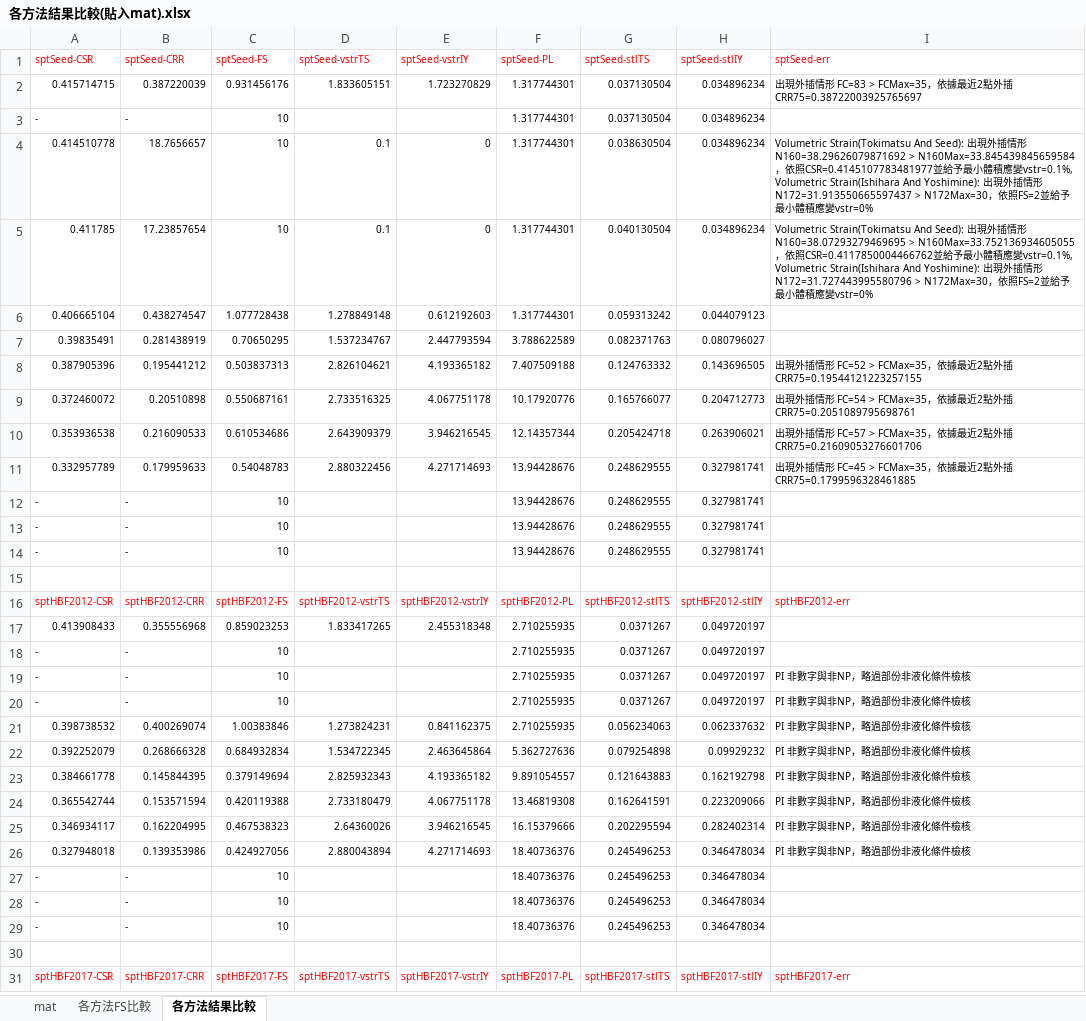
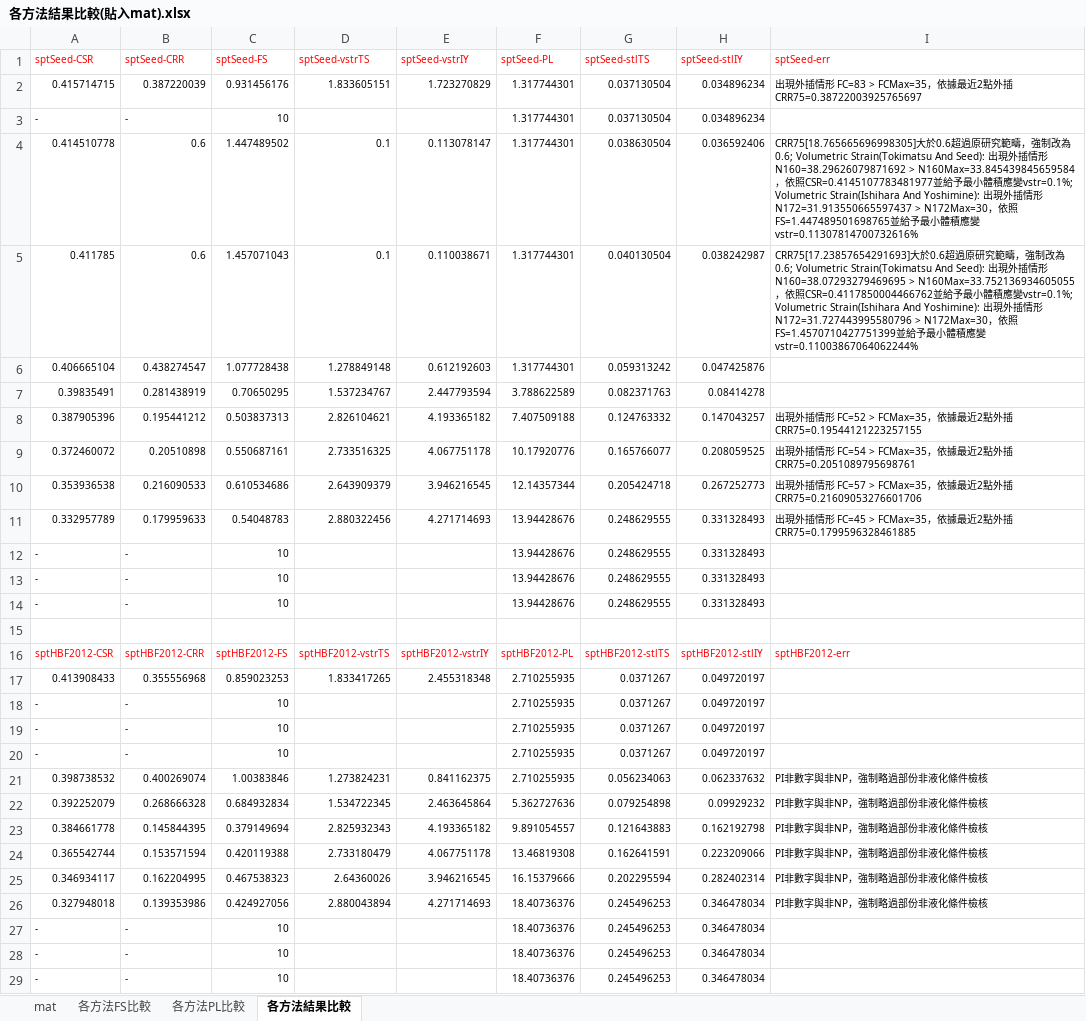
Before and after one commit to yuda-lyu/w-geo, an Excel workbook: test-doc/液化/各方法結果比較(貼入mat).xlsx, sheet 各方法結果比較, drawn as a sheet; only a part is shown; the shorter side is filled out with more unchanged rows; values as stored, in another font and other column widths than the file's, no borders; the diff covers the shown part only; the diff names each change by its address in the sheet, - before the commit and + after, or states it on an @@ line.

```diff
--- a/test-doc/液化/各方法結果比較(貼入mat).xlsx (sheet 各方法結果比較)
+++ b/test-doc/液化/各方法結果比較(貼入mat).xlsx (sheet 各方法結果比較)
+sheet tab: 各方法PL比較
-B4 (sptSeed-CRR): 18.7656657
+B4 (sptSeed-CRR): 0.6
-C4 (sptSeed-FS): 10
+C4 (sptSeed-FS): 1.447489502
-E4 (sptSeed-vstrIY): 0
+E4 (sptSeed-vstrIY): 0.113078147
-H4 (sptSeed-stlIY): 0.034896234
+H4 (sptSeed-stlIY): 0.036592406
-I4 (sptSeed-err): Volumetric Strain(Tokimatsu And Seed): 出現外插情形 N160=38.29626079871692 > N160Max=33.845439845659584，依照CSR=0.4145107783481977並給予最小體積應變vstr=0.1%, Volumetric Strain(Ishihara And Yoshimine): 出現外插情形 N172=31.913550665597437 > N172Max=30，依照FS=2並給予最小體積應變vstr=0%
+I4 (sptSeed-err): CRR75[18.765665696998305]大於0.6超過原研究範疇，強制改為0.6; Volumetric Strain(Tokimatsu And Seed): 出現外插情形 N160=38.29626079871692 > N160Max=33.845439845659584，依照CSR=0.4145107783481977並給予最小體積應變vstr=0.1%; Volumetric Strain(Ishihara And Yoshimine): 出現外插情形 N172=31.913550665597437 > N172Max=30，依照FS=1.447489501698765並給予最小體積應變vstr=0.11307814700732616%
-B5 (sptSeed-CRR): 17.23857654
+B5 (sptSeed-CRR): 0.6
-C5 (sptSeed-FS): 10
+C5 (sptSeed-FS): 1.457071043
-E5 (sptSeed-vstrIY): 0
+E5 (sptSeed-vstrIY): 0.110038671
-H5 (sptSeed-stlIY): 0.034896234
+H5 (sptSeed-stlIY): 0.038242987
-I5 (sptSeed-err): Volumetric Strain(Tokimatsu And Seed): 出現外插情形 N160=38.07293279469695 > N160Max=33.752136934605055，依照CSR=0.4117850004466762並給予最小體積應變vstr=0.1%, Volumetric Strain(Ishihara And Yoshimine): 出現外插情形 N172=31.727443995580796 > N172Max=30，依照FS=2並給予最小體積應變vstr=0%
+I5 (sptSeed-err): CRR75[17.23857654291693]大於0.6超過原研究範疇，強制改為0.6; Volumetric Strain(Tokimatsu And Seed): 出現外插情形 N160=38.07293279469695 > N160Max=33.752136934605055，依照CSR=0.4117850004466762並給予最小體積應變vstr=0.1%; Volumetric Strain(Ishihara And Yoshimine): 出現外插情形 N172=31.727443995580796 > N172Max=30，依照FS=1.4570710427751399並給予最小體積應變vstr=0.11003867064062244%
-H6 (sptSeed-stlIY): 0.044079123
+H6 (sptSeed-stlIY): 0.047425876
-H7 (sptSeed-stlIY): 0.080796027
+H7 (sptSeed-stlIY): 0.08414278
-H8 (sptSeed-stlIY): 0.143696505
+H8 (sptSeed-stlIY): 0.147043257
-H9 (sptSeed-stlIY): 0.204712773
+H9 (sptSeed-stlIY): 0.208059525
-H10 (sptSeed-stlIY): 0.263906021
+H10 (sptSeed-stlIY): 0.267252773
-H11:H14 (sptSeed-stlIY): 0.327981741
+H11:H14 (sptSeed-stlIY): 0.331328493
-I19:I20 (sptSeed-err): PI 非數字與非NP，略過部份非液化條件檢核
+I19:I20 (sptSeed-err): (empty)
-I21:I26 (sptSeed-err): PI 非數字與非NP，略過部份非液化條件檢核
+I21:I26 (sptSeed-err): PI非數字與非NP，強制略過部份非液化條件檢核
```
Also changed, not shown: 36 edited cells elsewhere in this sheet, sheet mat, sheet 各方法FS比較, 21 other files.
